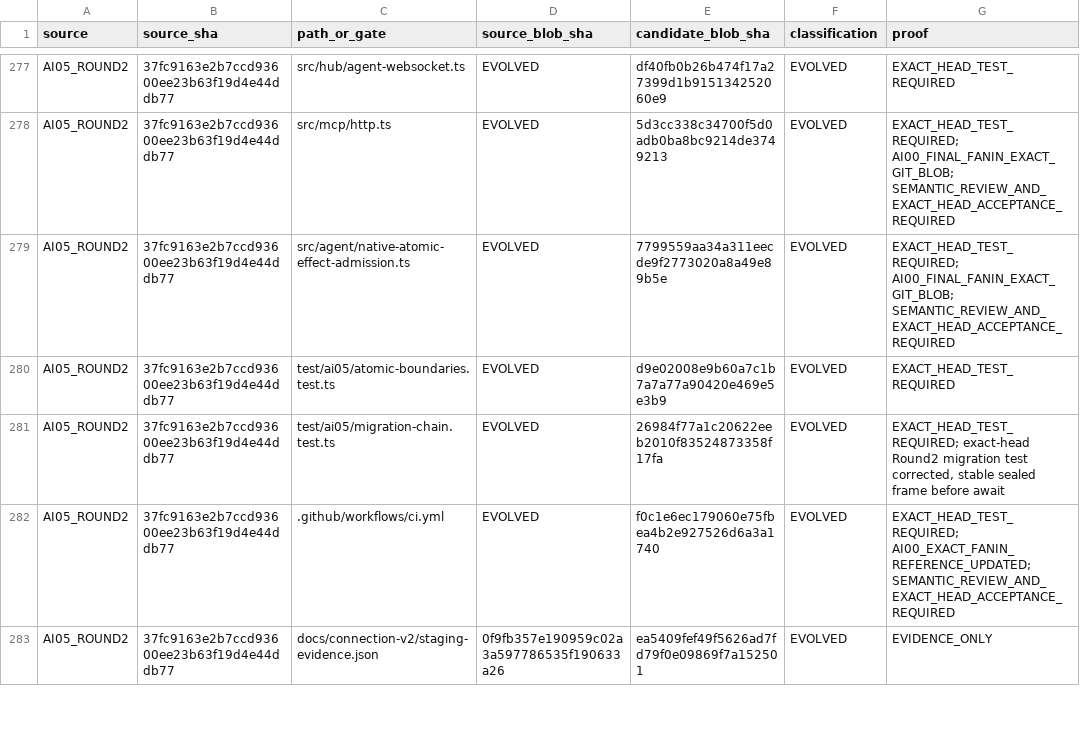
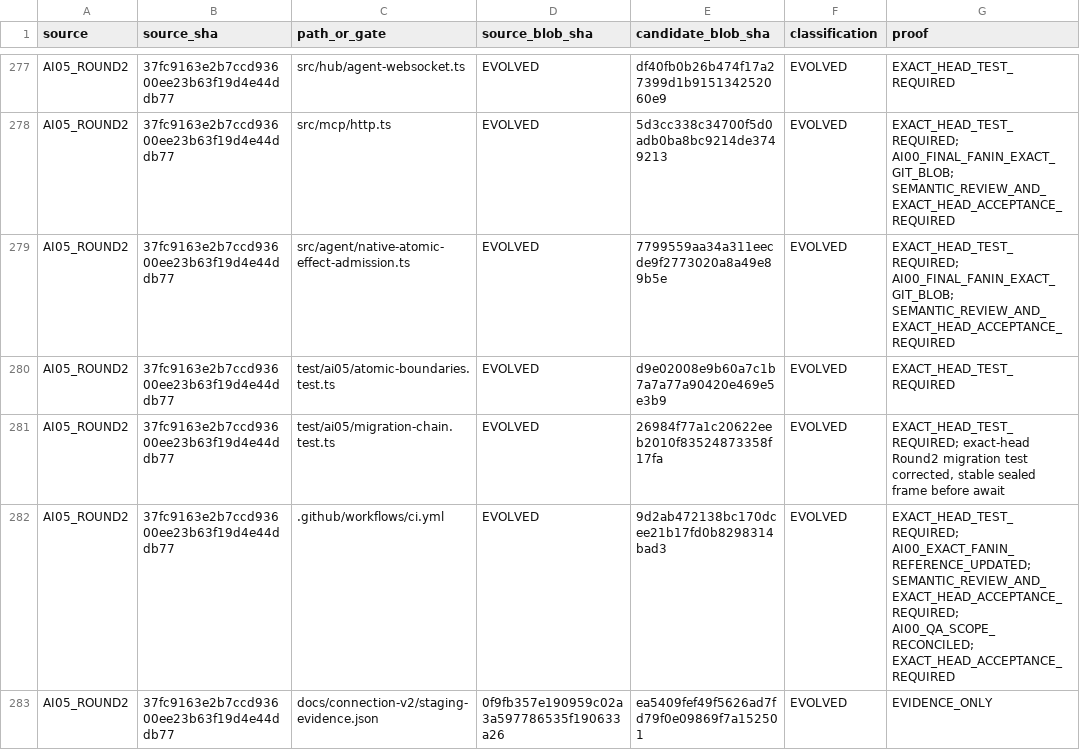
Before and after one commit to Naveax/Nexowire, a CSV file: docs/coord/AI05_ROUND2_SOURCE_PRESERVATION.csv, drawn as a sheet; only a part is shown, gaps mark what is left out; the diff covers the shown part only.

Commit message:
coord: reconcile existing acceptance scopes for managed Job and independent authority
Require 69 Hub Boot, 78 CORE authority Windows and 19 protected shutdown tests. Preserve existing native Job lane and add the reviewed eight-case managed fixture. Rebind runtime/transfer and boot policy exact source pins and nested provenance. No production enablement or independent physical acceptance inferred.

```diff
--- a/docs/coord/AI05_ROUND2_SOURCE_PRESERVATION.csv
+++ b/docs/coord/AI05_ROUND2_SOURCE_PRESERVATION.csv
@@ -281,3 +281,3 @@ source,source_sha,path_or_gate,source_blob_sha,candidate_blob_sha,classification
 "AI05_ROUND2","37fc9163e2b7ccd93600ee23b63f19d4e44ddb77","test/ai05/migration-chain.test.ts","EVOLVED","26984f77a1c20622eeb2010f83524873358f17fa","EVOLVED","EXACT_HEAD_TEST_REQUIRED; exact-head Round2 migration test corrected, stable sealed frame before await"
-"AI05_ROUND2","37fc9163e2b7ccd93600ee23b63f19d4e44ddb77",".github/workflows/ci.yml","EVOLVED","f0c1e6ec179060e75fbea4b2e927526d6a3a1740","EVOLVED","EXACT_HEAD_TEST_REQUIRED; AI00_EXACT_FANIN_REFERENCE_UPDATED; SEMANTIC_REVIEW_AND_EXACT_HEAD_ACCEPTANCE_REQUIRED"
+"AI05_ROUND2","37fc9163e2b7ccd93600ee23b63f19d4e44ddb77",".github/workflows/ci.yml","EVOLVED","9d2ab472138bc170dcee21b17fd0b8298314bad3","EVOLVED","EXACT_HEAD_TEST_REQUIRED; AI00_EXACT_FANIN_REFERENCE_UPDATED; SEMANTIC_REVIEW_AND_EXACT_HEAD_ACCEPTANCE_REQUIRED; AI00_QA_SCOPE_RECONCILED; EXACT_HEAD_ACCEPTANCE_REQUIRED"
 "AI05_ROUND2","37fc9163e2b7ccd93600ee23b63f19d4e44ddb77","docs/connection-v2/staging-evidence.json","0f9fb357e190959c02a3a597786535f190633a26","ea5409fef49f5626ad7fd79f0e09869f7a152501","EVOLVED","EVIDENCE_ONLY"
```
Also changed, not shown: 10 edited cells elsewhere in this file, docs/connection-v2/source-preservation-matrix.csv, docs/coord/AI05_CORE_CONNECTION_V2_PRESERVATION.csv, 12 other files.
